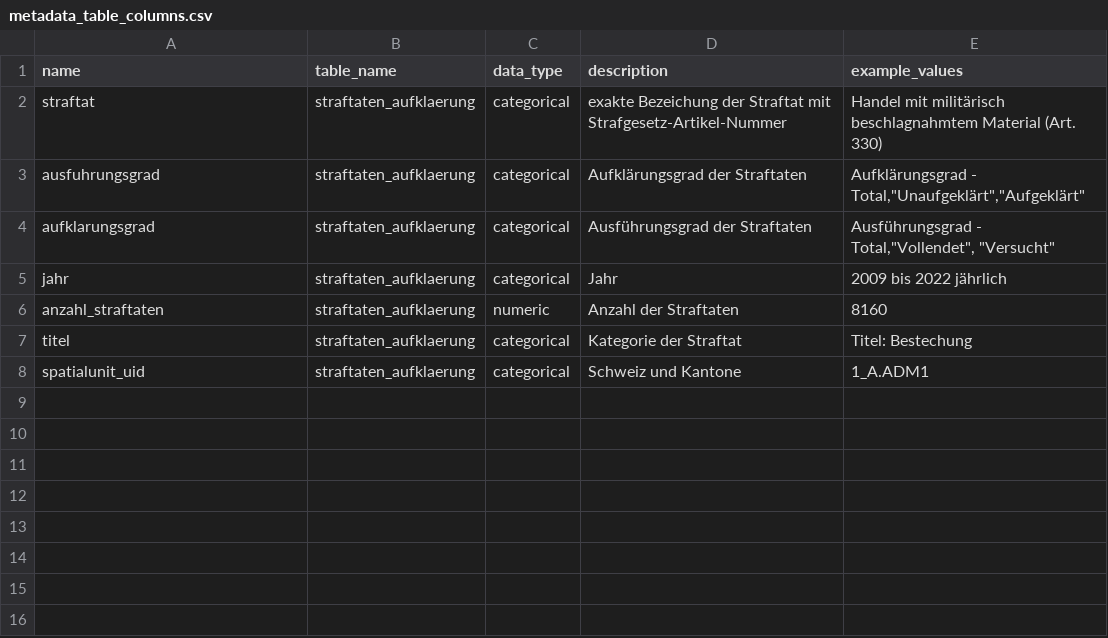
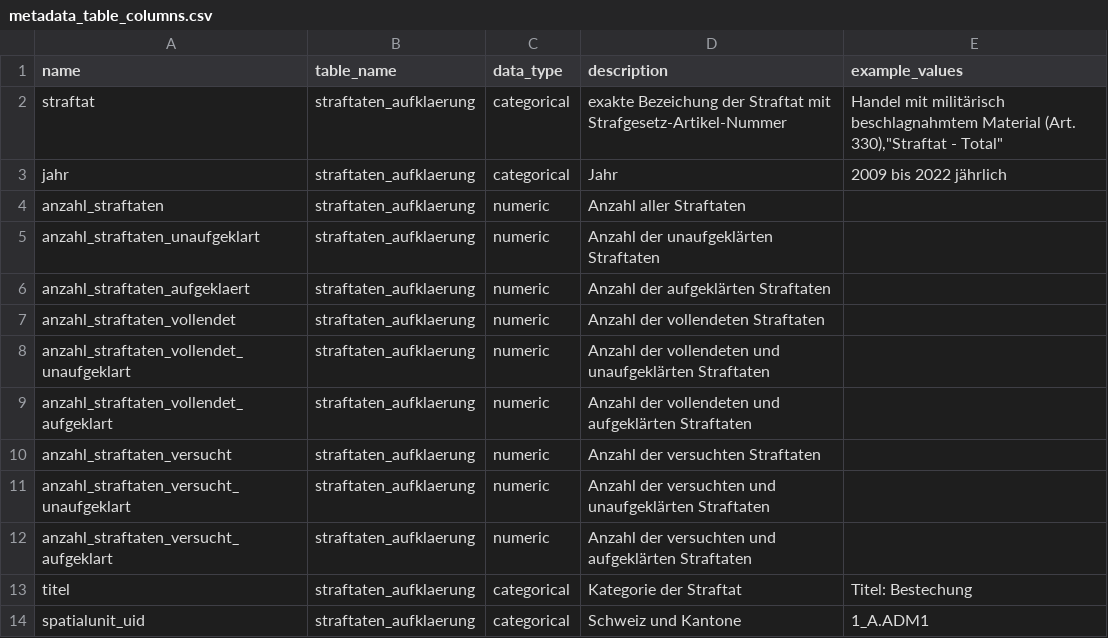
Before and after one commit to statistikZH/statbotData, a CSV file: pipelines/A10/metadata_table_columns.csv, drawn as a sheet.

Commit message:
make table wide and adapt metadata and queries

```diff
--- a/pipelines/A10/metadata_table_columns.csv
+++ b/pipelines/A10/metadata_table_columns.csv
@@ -1,7 +1,13 @@
 name;table_name;data_type;description;example_values
-straftat;straftaten_aufklaerung;categorical;exakte Bezeichung der Straftat mit Strafgesetz-Artikel-Nummer;"Handel mit militärisch beschlagnahmtem Material (Art. 330)"
-ausfuhrungsgrad;straftaten_aufklaerung;categorical;Aufklärungsgrad der Straftaten;"Aufklärungsgrad - Total","Unaufgeklärt","Aufgeklärt"
-aufklarungsgrad;straftaten_aufklaerung;categorical;Ausführungsgrad der Straftaten;"Ausführungsgrad - Total","Vollendet",            "Versucht"
+straftat;straftaten_aufklaerung;categorical;exakte Bezeichung der Straftat mit Strafgesetz-Artikel-Nummer;"Handel mit militärisch beschlagnahmtem Material (Art. 330)","Straftat - Total"
 jahr;straftaten_aufklaerung;categorical;Jahr;2009 bis 2022 jährlich
-anzahl_straftaten;straftaten_aufklaerung;numeric;Anzahl der Straftaten;8160
+anzahl_straftaten;straftaten_aufklaerung;numeric;Anzahl aller Straftaten;
+anzahl_straftaten_unaufgeklart;straftaten_aufklaerung;numeric;Anzahl der unaufgeklärten Straftaten;
+anzahl_straftaten_aufgeklaert;straftaten_aufklaerung;numeric;Anzahl der aufgeklärten Straftaten;
+anzahl_straftaten_vollendet;straftaten_aufklaerung;numeric;Anzahl der vollendeten Straftaten;
+anzahl_straftaten_vollendet_unaufgeklart;straftaten_aufklaerung;numeric;Anzahl der vollendeten und unaufgeklärten Straftaten;
+anzahl_straftaten_vollendet_aufgeklart;straftaten_aufklaerung;numeric;Anzahl der vollendeten und aufgeklärten Straftaten;
+anzahl_straftaten_versucht;straftaten_aufklaerung;numeric;Anzahl der versuchten Straftaten;
+anzahl_straftaten_versucht_unaufgeklart;straftaten_aufklaerung;numeric;Anzahl der versuchten und unaufgeklärten Straftaten;
+anzahl_straftaten_versucht_aufgeklart;straftaten_aufklaerung;numeric;Anzahl der versuchten und aufgeklärten Straftaten;
 titel;straftaten_aufklaerung;categorical;Kategorie der Straftat;"Titel: Bestechung"
```
Also changed, not shown: pipelines/A10/sample.csv, 3 other files.
